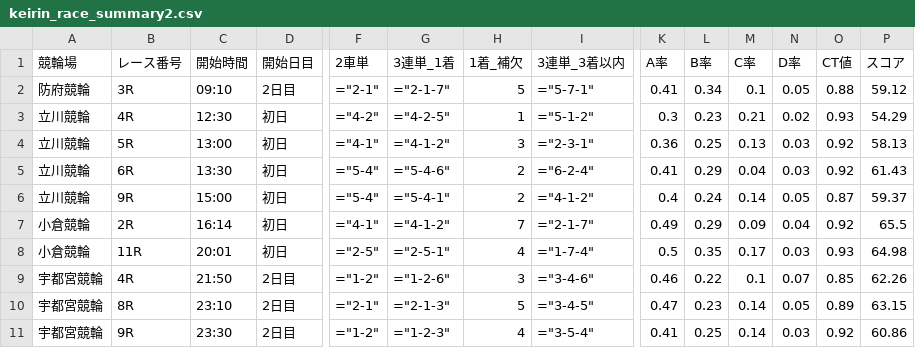
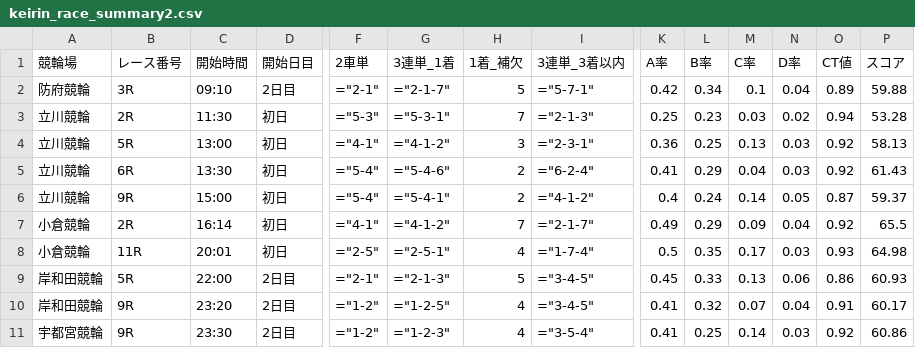
Before and after one commit to ama04149/keirin-ai, a CSV file: keirin_race_summary2.csv, drawn as a sheet; only a part is shown, gaps mark what is left out; removed rows and columns are numbered as before the commit, all else as after; rows hold the shown columns only; the diff names each change by its address in the sheet, - before the commit and + after, or states it on an @@ line.

```diff
--- a/keirin_race_summary2.csv
+++ b/keirin_race_summary2.csv
-K2 (A率): 0.41
+K2 (A率): 0.42
-N2 (D率): 0.05
+N2 (D率): 0.04
-O2 (CT値): 0.88
+O2 (CT値): 0.89
-P2 (スコア): 59.12
+P2 (スコア): 59.88
-B3 (レース番号): 4R
+B3 (レース番号): 2R
-C3 (開始時間): 12:30
+C3 (開始時間): 11:30
-F3 (2車単): ="4-2"
+F3 (2車単): ="5-3"
-G3 (3連単_1着): ="4-2-5"
+G3 (3連単_1着): ="5-3-1"
-H3 (1着_補欠): 1
+H3 (1着_補欠): 7
-I3 (3連単_3着以内): ="5-1-2"
+I3 (3連単_3着以内): ="2-1-3"
-K3 (A率): 0.3
+K3 (A率): 0.25
-M3 (C率): 0.21
+M3 (C率): 0.03
-O3 (CT値): 0.93
+O3 (CT値): 0.94
-P3 (スコア): 54.29
+P3 (スコア): 53.28
-row 9: 宇都宮競輪 | 4R | 21:50 | 2日目 | ="1-2" | ="1-2-6" | 3 | ="3-4-6" | 0.46 | 0.22 | 0.1 | 0.07 | 0.85 | 62.26
-A9 (競輪場): 宇都宮競輪
+A9 (競輪場): 岸和田競輪
-B9 (レース番号): 8R
+B9 (レース番号): 5R
-C9 (開始時間): 23:10
+C9 (開始時間): 22:00
-K9 (A率): 0.47
+K9 (A率): 0.45
-L9 (B率): 0.23
+L9 (B率): 0.33
-M9 (C率): 0.14
+M9 (C率): 0.13
-N9 (D率): 0.05
+N9 (D率): 0.06
-O9 (CT値): 0.89
+O9 (CT値): 0.86
-P9 (スコア): 63.15
+P9 (スコア): 60.93
+row 10: 岸和田競輪 | 9R | 23:20 | 2日目 | ="1-2" | ="1-2-5" | 4 | ="3-4-5" | 0.41 | 0.32 | 0.07 | 0.04 | 0.91 | 60.17
```
Also changed, not shown: keirin_race_summary.csv, keirin_race_summary4.csv, 1 other file.
